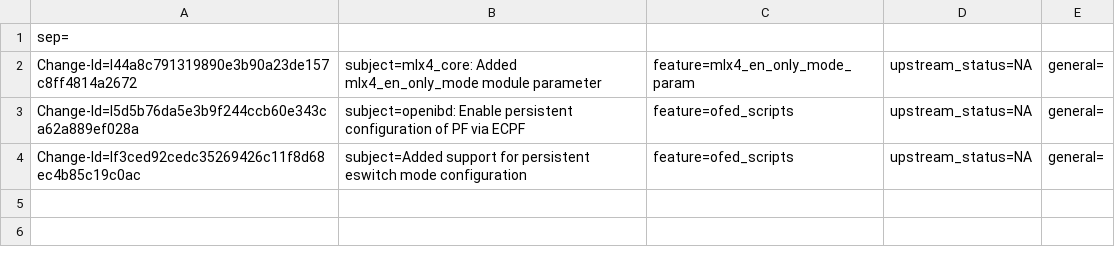
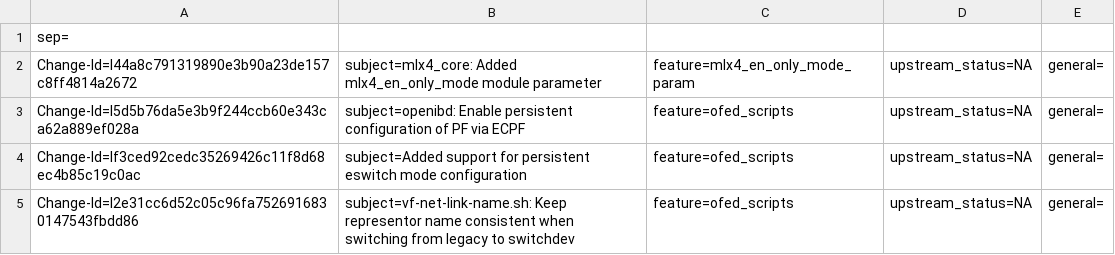
Before and after one commit to Shun-Hao/mlnx-ofa_kernel-4.6-1.0.1.1-rhel7.3, a CSV file: metadata/Vladimir_Sokolovsky.csv, drawn as a sheet.

Commit message:
vf-net-link-name.sh: Keep representor name consistent when switching from legacy to switchdev
Issue: 1701257
Issue: 1704191
Issue: 1704071

Change-Id: I2e31cc6d52c05c96fa7526916830147543fbdd86
Signed-off-by: Vladimir Sokolovsky <vlad@mellanox.com>

```diff
--- a/metadata/Vladimir_Sokolovsky.csv
+++ b/metadata/Vladimir_Sokolovsky.csv
@@ -4 +4,2 @@ Change-Id=I5d5b76da5e3b9f244ccb60e343ca62a889ef028a; subject=openibd: Enable per
 Change-Id=If3ced92cedc35269426c11f8d68ec4b85c19c0ac; subject=Added support for persistent eswitch mode configuration; feature=ofed_scripts; upstream_status=NA; general=;
+Change-Id=I2e31cc6d52c05c96fa7526916830147543fbdd86; subject=vf-net-link-name.sh: Keep representor name consistent when switching from legacy to switchdev; feature=ofed_scripts; upstream_status=NA; general=;
```
Also changed, not shown: 1 other file.
